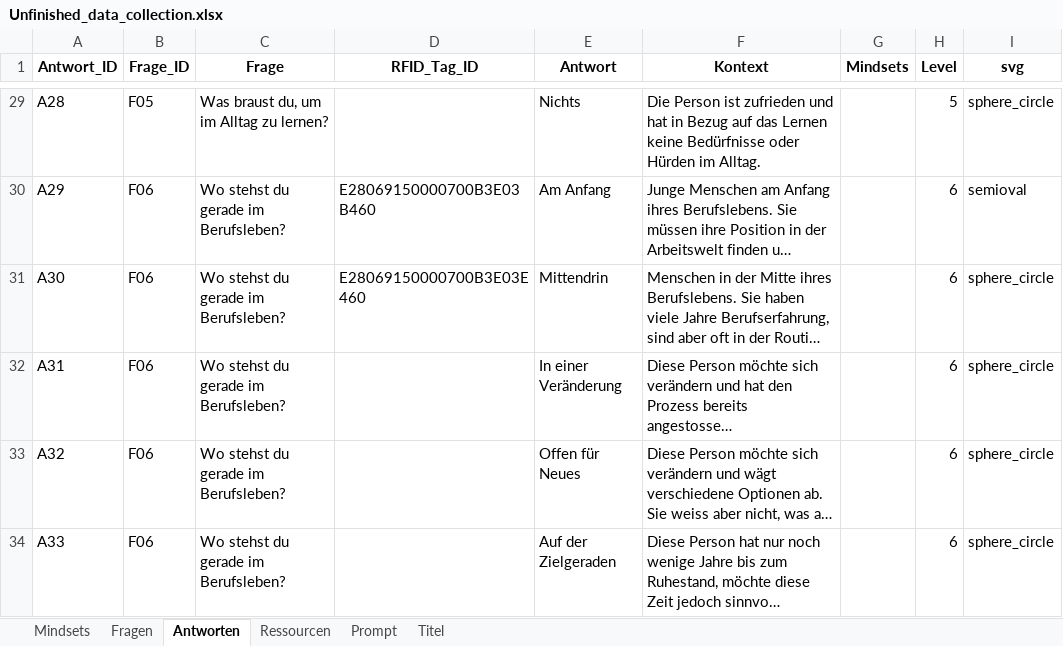
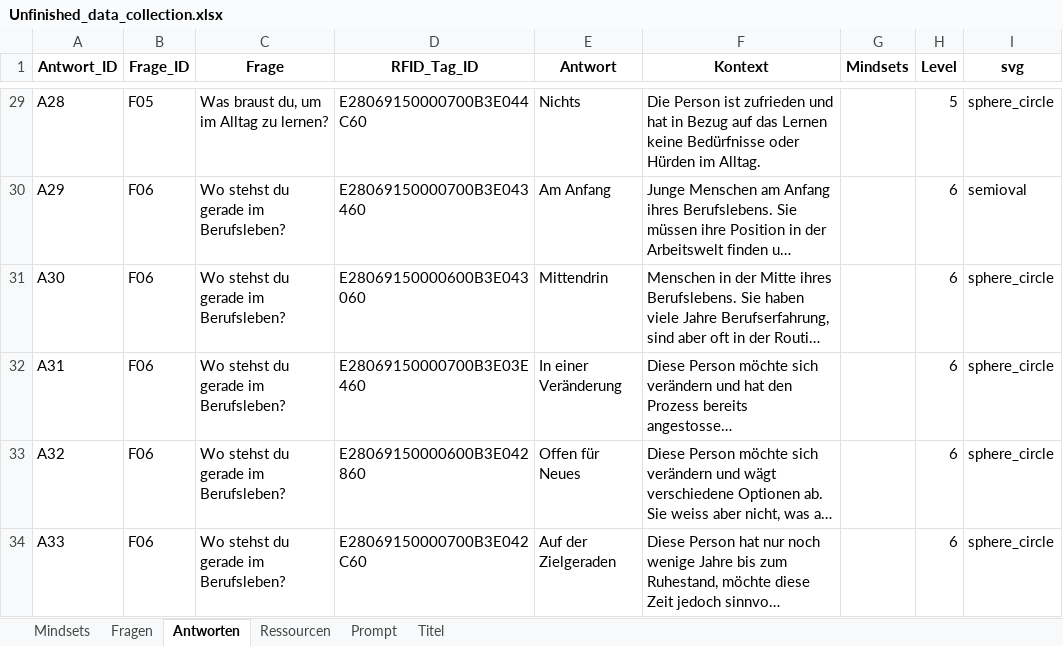
Before and after one commit to museum-of-lifelong-learning/unfinished, an Excel workbook: assets/Unfinished_data_collection.xlsx, sheet Antworten, drawn as a sheet; only a part is shown, gaps mark what is left out; long unchanged cells end in …; values as stored, in another font and other column widths than the file's, no borders; the diff covers the shown part only; the diff names each change by its address in the sheet, - before the commit and + after, or states it on an @@ line.

```diff
--- a/assets/Unfinished_data_collection.xlsx (sheet Antworten)
+++ b/assets/Unfinished_data_collection.xlsx (sheet Antworten)
-D29 (RFID_Tag_ID): (empty)
+D29 (RFID_Tag_ID): E28069150000700B3E044C60
-D30 (RFID_Tag_ID): E28069150000700B3E03B460
+D30 (RFID_Tag_ID): E28069150000700B3E043460
-D31 (RFID_Tag_ID): E28069150000700B3E03E460
+D31 (RFID_Tag_ID): E28069150000600B3E043060
-D32 (RFID_Tag_ID): (empty)
+D32 (RFID_Tag_ID): E28069150000700B3E03E460
-D33 (RFID_Tag_ID): (empty)
+D33 (RFID_Tag_ID): E28069150000600B3E042860
-D34 (RFID_Tag_ID): (empty)
+D34 (RFID_Tag_ID): E28069150000700B3E042C60
```
Also changed, not shown: 27 edited cells elsewhere in this sheet.
